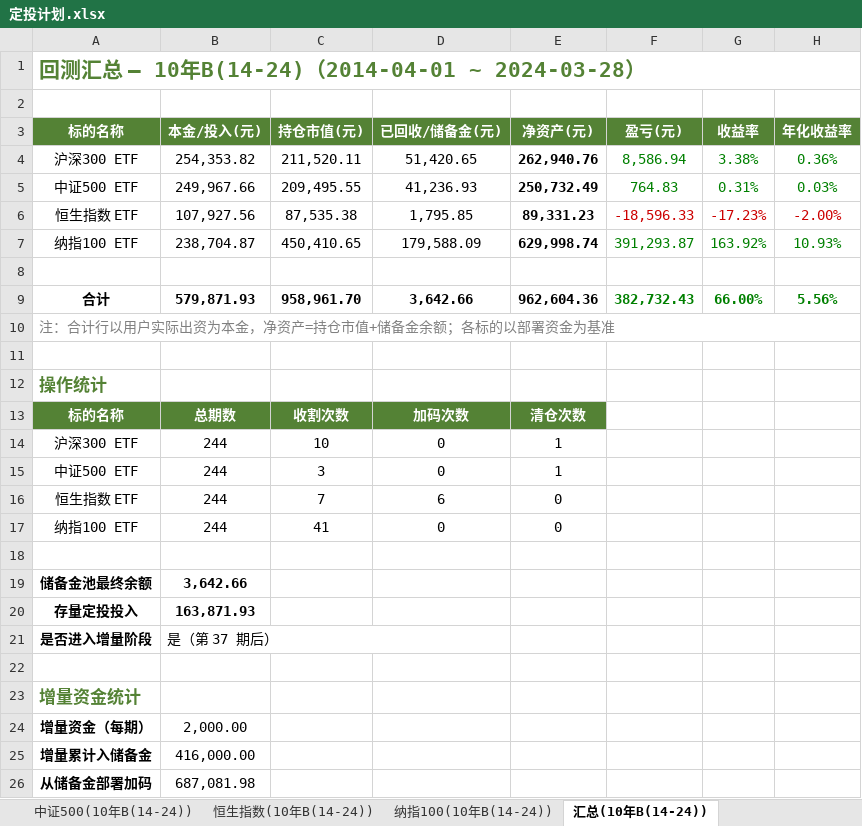
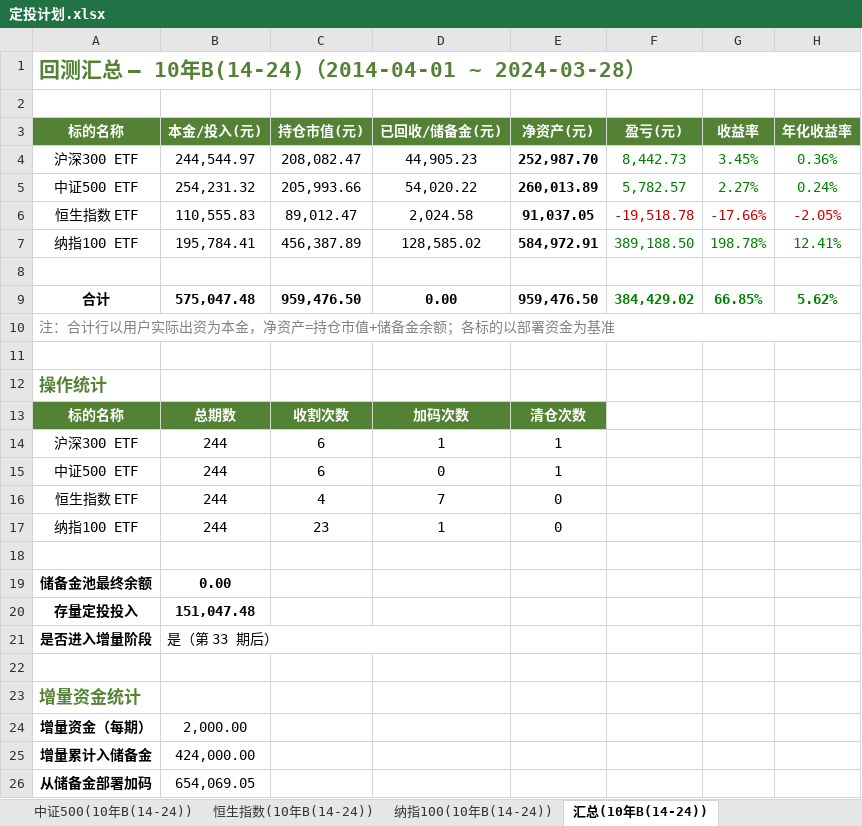
Before and after one commit to ParadeTo/financial_strategy, an Excel workbook: strategies/constant_value/定投计划.xlsx, sheet 汇总(10年B(14-24)), drawn as a sheet; values as stored, in another font and other column widths than the file's, no borders; removed rows and columns are numbered as before the commit, all else as after; the diff names each change by its address in the sheet, - before the commit and + after, or states it on an @@ line.

```diff
--- a/strategies/constant_value/定投计划.xlsx (sheet 汇总(10年B(14-24)))
+++ b/strategies/constant_value/定投计划.xlsx (sheet 汇总(10年B(14-24)))
-row 4: 沪深300 ETF | 254,353.82 | 211,520.11 | 51,420.65 | 262,940.76 | 8,586.94 | 3.38% | 0.36%
-row 5: 中证500 ETF | 249,967.66 | 209,495.55 | 41,236.93 | 250,732.49 | 764.83 | 0.31% | 0.03%
-row 6: 恒生指数 ETF | 107,927.56 | 87,535.38 | 1,795.85 | 89,331.23 | -18,596.33 | -17.23% | -2.00%
-row 7: 纳指100 ETF | 238,704.87 | 450,410.65 | 179,588.09 | 629,998.74 | 391,293.87 | 163.92% | 10.93%
+row 4: 沪深300 ETF | 244,544.97 | 208,082.47 | 44,905.23 | 252,987.70 | 8,442.73 | 3.45% | 0.36%
+row 5: 中证500 ETF | 254,231.32 | 205,993.66 | 54,020.22 | 260,013.89 | 5,782.57 | 2.27% | 0.24%
+row 6: 恒生指数 ETF | 110,555.83 | 89,012.47 | 2,024.58 | 91,037.05 | -19,518.78 | -17.66% | -2.05%
+row 7: 纳指100 ETF | 195,784.41 | 456,387.89 | 128,585.02 | 584,972.91 | 389,188.50 | 198.78% | 12.41%
-row 9: 合计 | 579,871.93 | 958,961.70 | 3,642.66 | 962,604.36 | 382,732.43 | 66.00% | 5.56%
+row 9: 合计 | 575,047.48 | 959,476.50 | 0.00 | 959,476.50 | 384,429.02 | 66.85% | 5.62%
-C14 (持仓市值(元)): 10
+C14 (持仓市值(元)): 6
-D14 (已回收/储备金(元)): 0
+D14 (已回收/储备金(元)): 1
-C15 (持仓市值(元)): 3
+C15 (持仓市值(元)): 6
-C16 (持仓市值(元)): 7
+C16 (持仓市值(元)): 4
-D16 (已回收/储备金(元)): 6
+D16 (已回收/储备金(元)): 7
-C17 (持仓市值(元)): 41
+C17 (持仓市值(元)): 23
-D17 (已回收/储备金(元)): 0
+D17 (已回收/储备金(元)): 1
-B19 (本金/投入(元)): 3,642.66
+B19 (本金/投入(元)): 0.00
-B20 (本金/投入(元)): 163,871.93
+B20 (本金/投入(元)): 151,047.48
-B21 (本金/投入(元)): 是（第 37 期后）
+B21 (本金/投入(元)): 是（第 33 期后）
-B25 (本金/投入(元)): 416,000.00
+B25 (本金/投入(元)): 424,000.00
-B26 (本金/投入(元)): 687,081.98
+B26 (本金/投入(元)): 654,069.05
```
Also changed, not shown: sheet 沪深300(20年(06-26)), sheet 恒生指数(20年(06-26)), sheet 纳指100(20年(06-26)), sheet 中证500(20年(06-26)), sheet 沪深300(10年B(14-24)), sheet 纳指100(10年B(14-24)), 44 more sheets, 58 other files.
